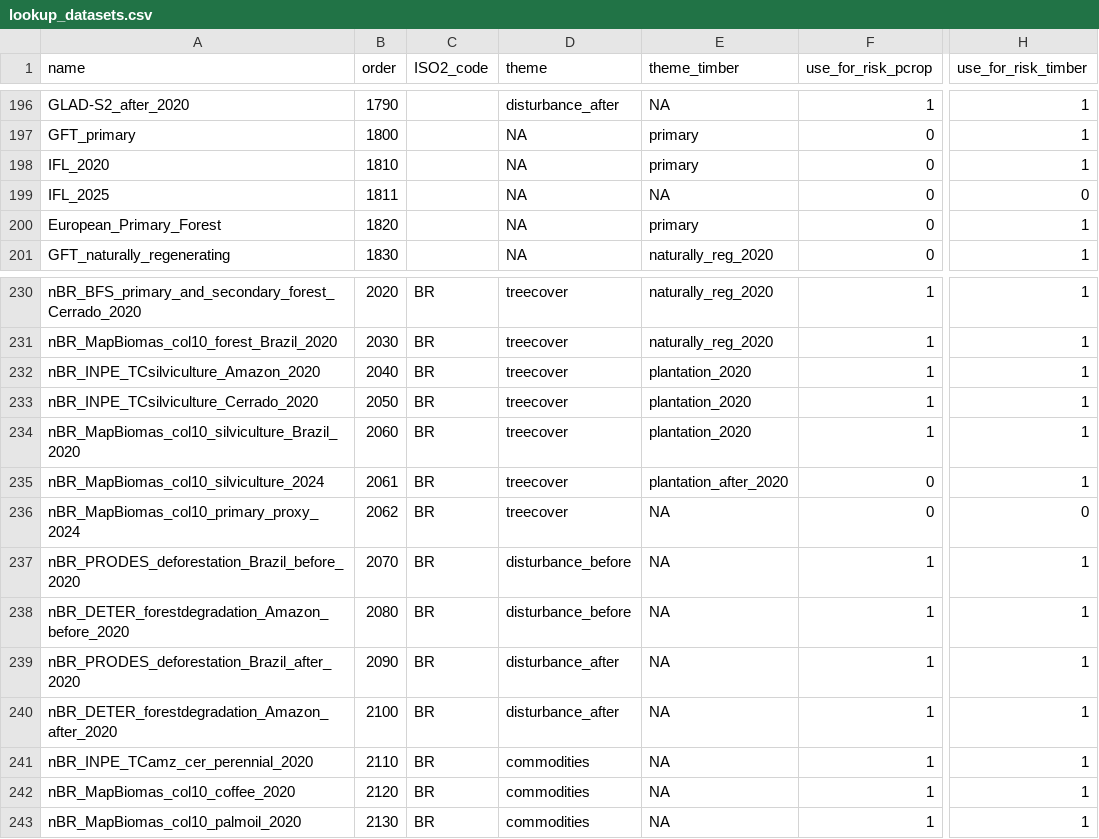
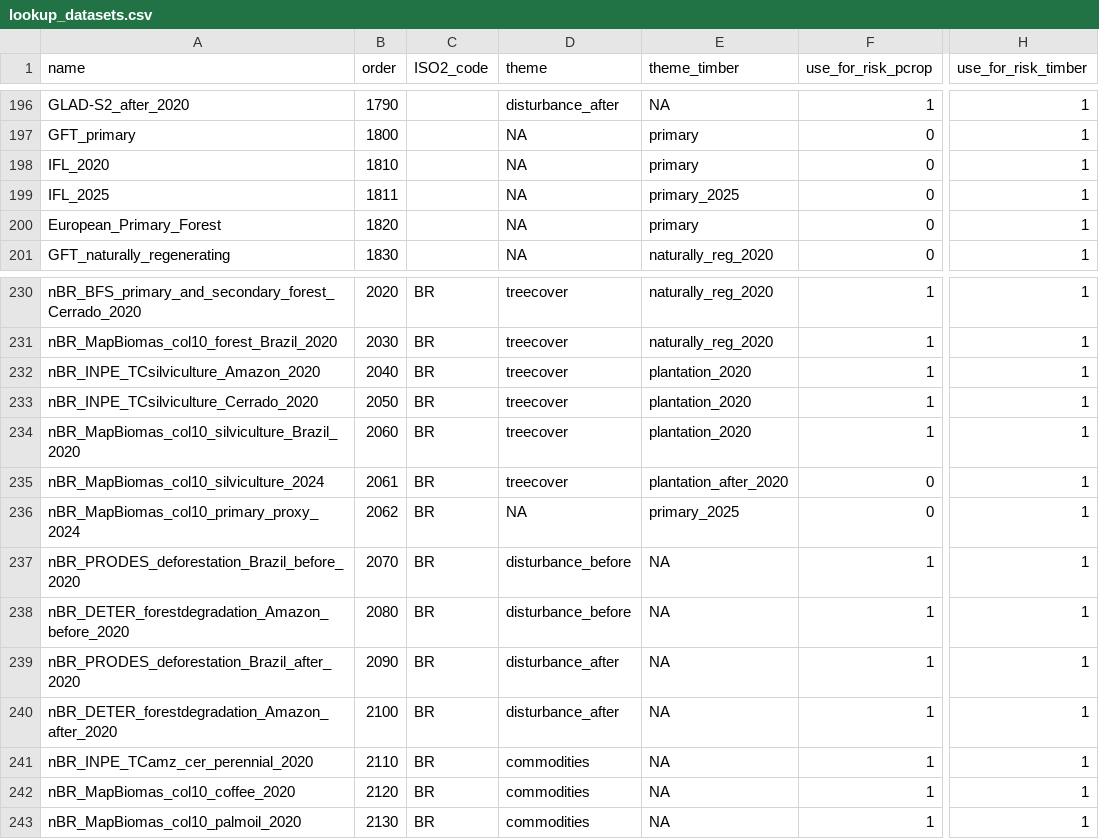
Before and after one commit to forestdatapartnership/whisp, a CSV file: src/openforis_whisp/parameters/lookup_datasets.csv, drawn as a sheet; only a part is shown, gaps mark what is left out; the diff names each change by its address in the sheet, - before the commit and + after, or states it on an @@ line.

Commit message:
Wire an observed primary-2025 indicator (Ind_14) into the timber tree, fed by MapBiomas proxy and IFL 2025
Adds Ind_14_primary_2025, fed by the MapBiomas Collection-10 primary proxy (Brazil) and IFL 2025 (global intact forest). The derived primary_2025 used by the timber tree is now (Ind_05 and not Ind_04) OR Ind_14, so a regenerating-2020 plot observed as primary in 2025 can take the matured-to-primary LOW path, extending beyond the derived-only still-primary signal. Interim and reversible per source: drop use_for_risk_timber on a lookup row to remove it. TMF undisturbed 2025 left out for now given its tropical-only extent. Verdict-neutral on the 50 test plots (35 low, 8 more-info, 7 high).

```diff
--- a/src/openforis_whisp/parameters/lookup_datasets.csv
+++ b/src/openforis_whisp/parameters/lookup_datasets.csv
-E199 (theme_timber): NA
+E199 (theme_timber): primary_2025
-H199 (use_for_risk_timber): 0
+H199 (use_for_risk_timber): 1
-D236 (theme): treecover
+D236 (theme): NA
-E236 (theme_timber): NA
+E236 (theme_timber): primary_2025
-H236 (use_for_risk_timber): 0
+H236 (use_for_risk_timber): 1
```
Also changed, not shown: 2 other files.
